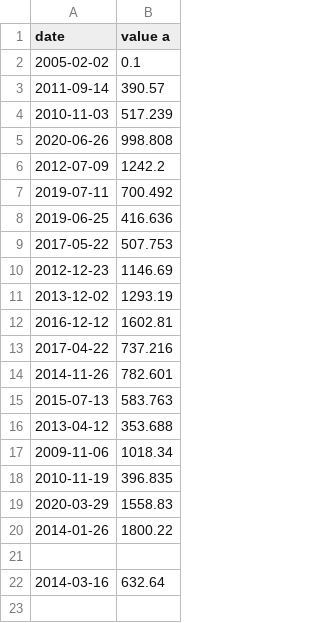
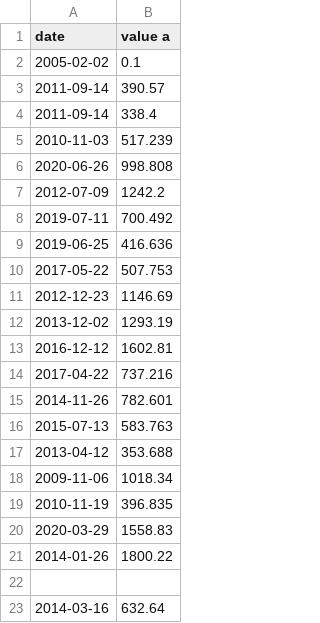
Before and after one commit to paula17d/CPP09, a CSV file: ex00/input.csv (was input.csv), drawn as a sheet.

```diff
--- a/input.csv
+++ b/ex00/input.csv
@@ -3,2 +3,3 @@ date | value a
 2011-09-14 | 390.57
+2011-09-14 | 338.4
 2010-11-03 | 517.239
```
Also changed, not shown: 9 other files.
